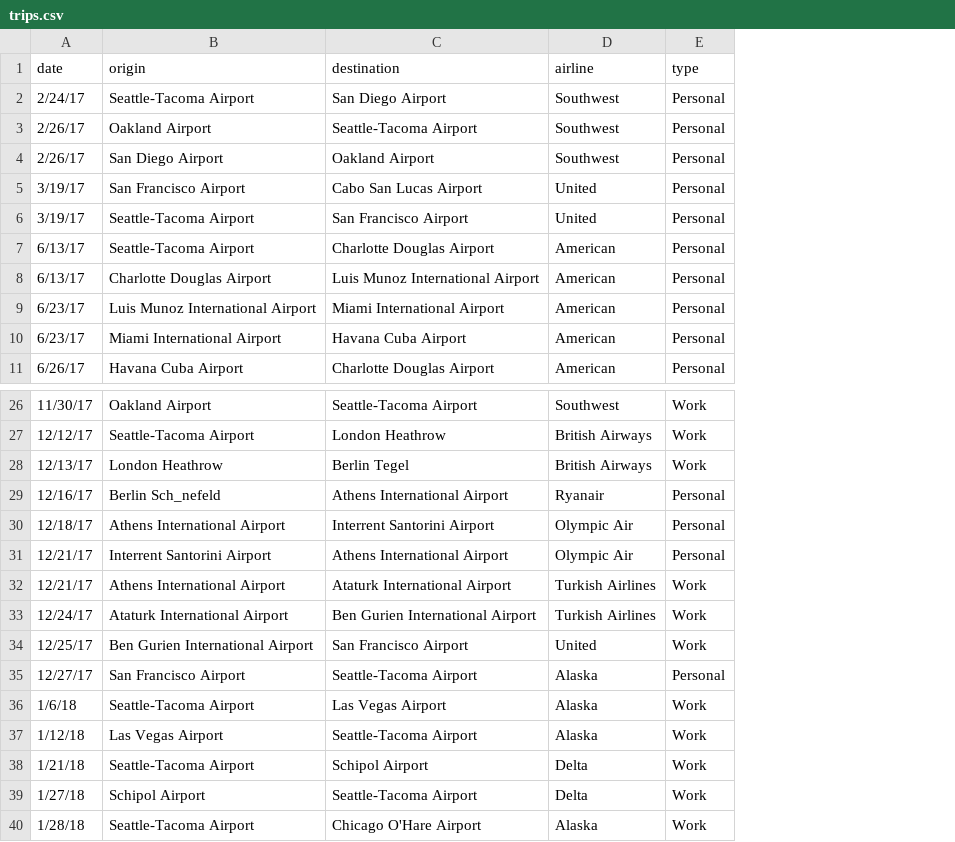
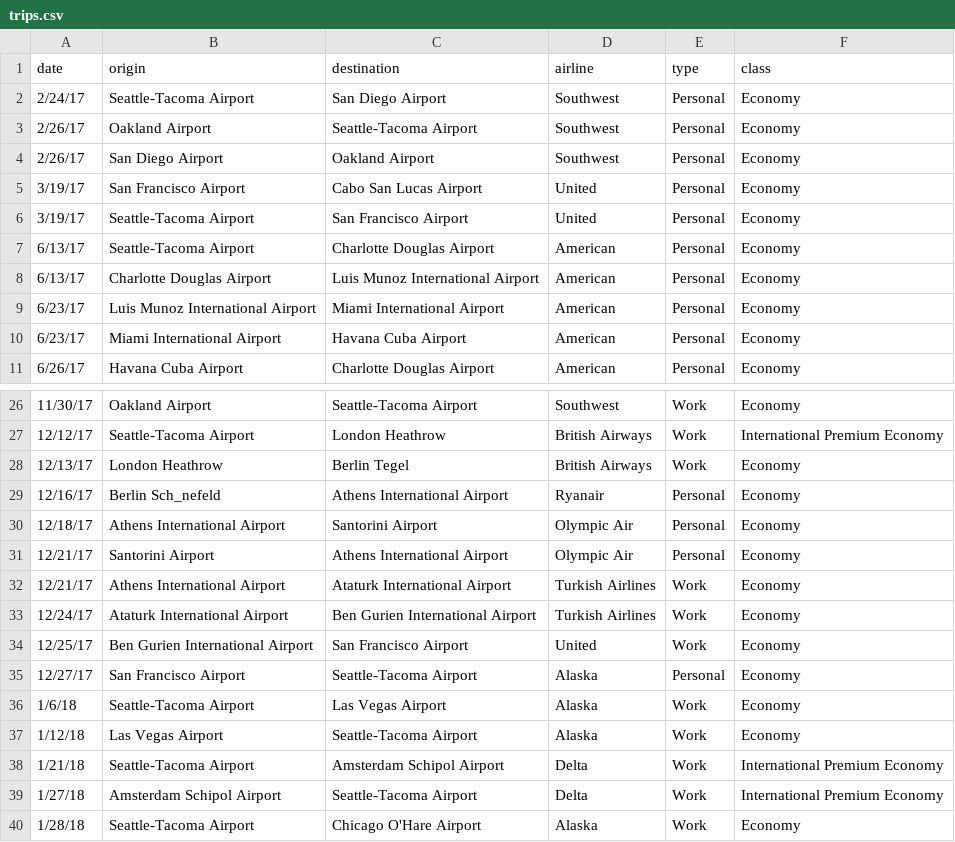
Before and after one commit to dbabbs/flight-map, a CSV file: data/trips.csv, drawn as a sheet; only a part is shown, gaps mark what is left out; the diff names each change by its address in the sheet, - before the commit and + after, or states it on an @@ line.

```diff
--- a/data/trips.csv
+++ b/data/trips.csv
+column F (class), rows 2-11: all Economy; rows 26-40: Economy | International Premium Economy | Economy | Economy | Economy | Economy | Economy | Economy | Economy | Economy | Economy | Economy | International Premium Economy | International Premium Economy | Economy
-C30 (destination): Interrent Santorini Airport
+C30 (destination): Santorini Airport
-B31 (origin): Interrent Santorini Airport
+B31 (origin): Santorini Airport
-C38 (destination): Schipol Airport
+C38 (destination): Amsterdam Schipol Airport
-B39 (origin): Schipol Airport
+B39 (origin): Amsterdam Schipol Airport
```
Also changed, not shown: 10 other files.
